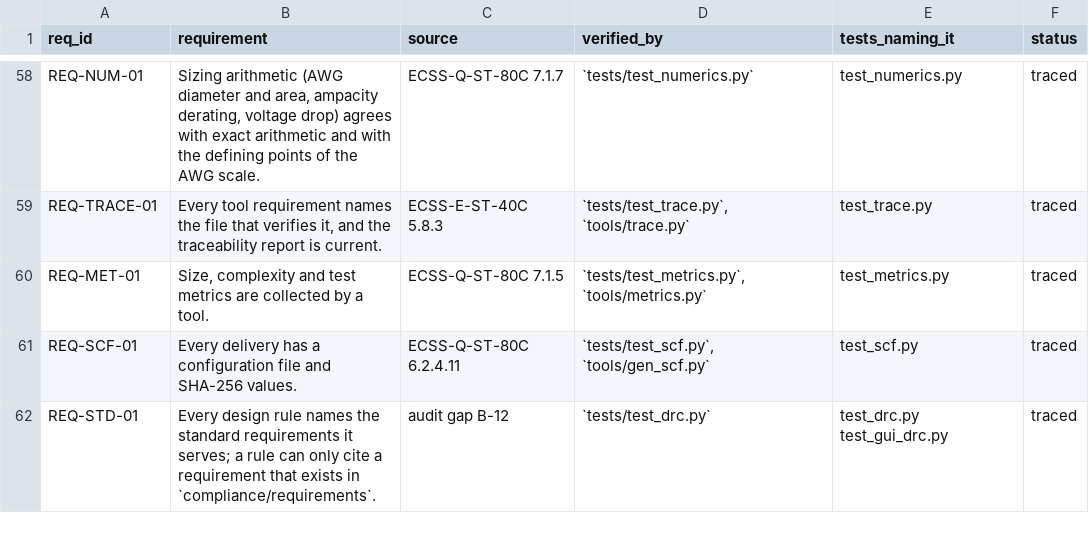
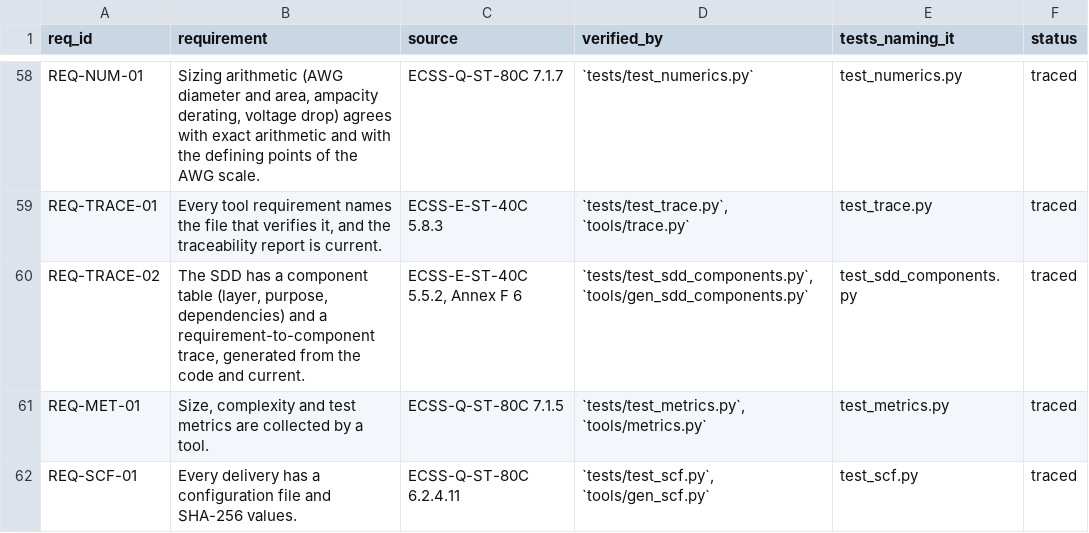
Before and after one commit to 0h3xn4/WireViz, a CSV file: harness/compliance/traceability.csv, drawn as a sheet; only a part is shown, gaps mark what is left out; the shorter side is filled out with more unchanged rows.

```diff
--- a/harness/compliance/traceability.csv
+++ b/harness/compliance/traceability.csv
@@ -59,2 +59,3 @@ REQ-NUM-01,"Sizing arithmetic (AWG diameter and area, ampacity derating, voltage
 REQ-TRACE-01,"Every tool requirement names the file that verifies it, and the traceability report is current.",ECSS-E-ST-40C 5.8.3,"`tests/test_trace.py`, `tools/trace.py`",test_trace.py,traced
+REQ-TRACE-02,"The SDD has a component table (layer, purpose, dependencies) and a requirement-to-component trace, generated from the code and current.","ECSS-E-ST-40C 5.5.2, Annex F 6","`tests/test_sdd_components.py`, `tools/gen_sdd_components.py`",test_sdd_components.py,traced
 REQ-MET-01,"Size, complexity and test metrics are collected by a tool.",ECSS-Q-ST-80C 7.1.5,"`tests/test_metrics.py`, `tools/metrics.py`",test_metrics.py,traced
```
Also changed, not shown: 9 other files.
